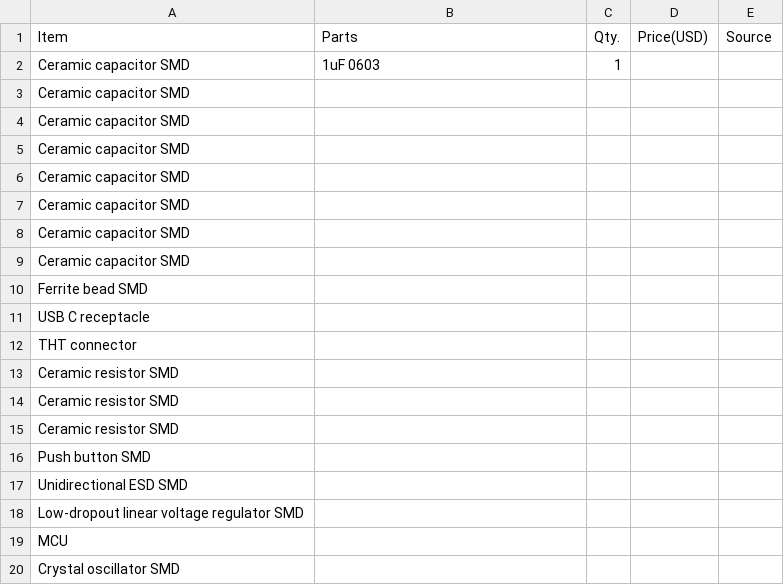
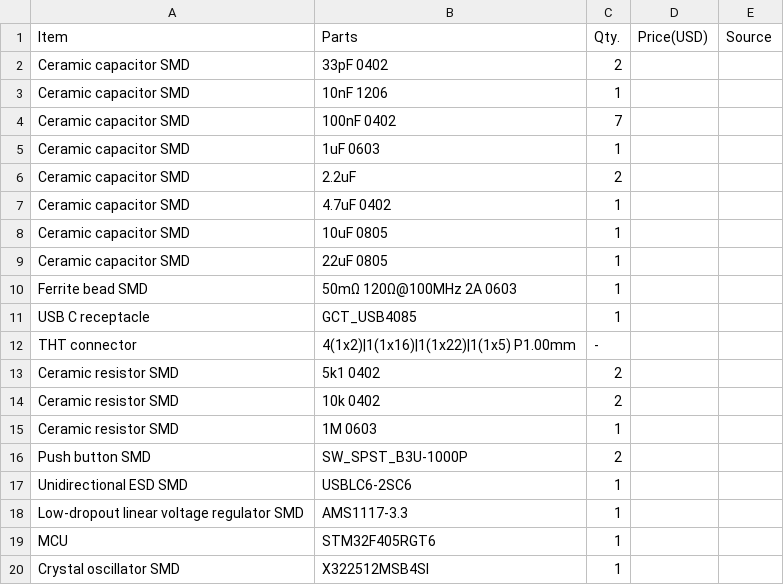
Before and after one commit to PhantomPX/Phantom-Vertex, a CSV file: BOM.csv, drawn as a sheet; removed rows and columns are numbered as before the commit, all else as after; the diff names each change by its address in the sheet, - before the commit and + after, or states it on an @@ line.

Commit message:
Update BOM.csv

```diff
--- a/BOM.csv
+++ b/BOM.csv
+row 2: Ceramic capacitor SMD | 33pF 0402 | 2
+row 3: Ceramic capacitor SMD | 10nF 1206 | 1
+row 4: Ceramic capacitor SMD | 100nF 0402 | 7
-B6 (Parts): (empty)
+B6 (Parts): 2.2uF
-C6 (Qty.): (empty)
+C6 (Qty.): 2
-B7 (Parts): (empty)
+B7 (Parts): 4.7uF 0402
-C7:C9 (Qty.): (empty)
+C7:C9 (Qty.): 1
-B8 (Parts): (empty)
+B8 (Parts): 10uF 0805
-B9 (Parts): (empty)
+B9 (Parts): 22uF 0805
-row 7: Ceramic capacitor SMD
-row 8: Ceramic capacitor SMD
-row 9: Ceramic capacitor SMD
-B10 (Parts): (empty)
+B10 (Parts): 50mΩ 120Ω@100MHz 2A 0603
-C10:C11 (Qty.): (empty)
+C10:C11 (Qty.): 1
-B11 (Parts): (empty)
+B11 (Parts): GCT_USB4085
-B12 (Parts): (empty)
+B12 (Parts): 4(1x2)|1(1x16)|1(1x22)|1(1x5) P1.00mm
-C12 (Qty.): (empty)
+C12 (Qty.): -
-B13 (Parts): (empty)
+B13 (Parts): 5k1 0402
-C13:C14 (Qty.): (empty)
+C13:C14 (Qty.): 2
-B14 (Parts): (empty)
+B14 (Parts): 10k 0402
-B15 (Parts): (empty)
+B15 (Parts): 1M 0603
-C15 (Qty.): (empty)
+C15 (Qty.): 1
-B16 (Parts): (empty)
+B16 (Parts): SW_SPST_B3U-1000P
-C16 (Qty.): (empty)
+C16 (Qty.): 2
-B17 (Parts): (empty)
+B17 (Parts): USBLC6-2SC6
-C17:C20 (Qty.): (empty)
+C17:C20 (Qty.): 1
-B18 (Parts): (empty)
+B18 (Parts): AMS1117-3.3
-B19 (Parts): (empty)
+B19 (Parts): STM32F405RGT6
-B20 (Parts): (empty)
+B20 (Parts): X322512MSB4SI
```
